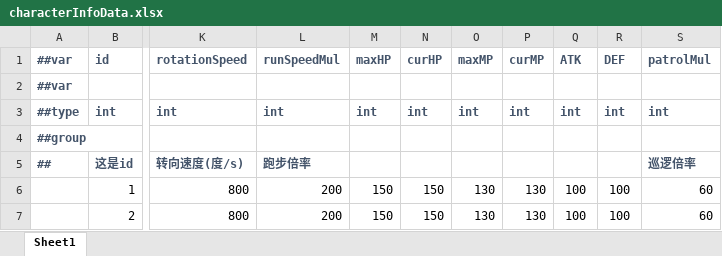
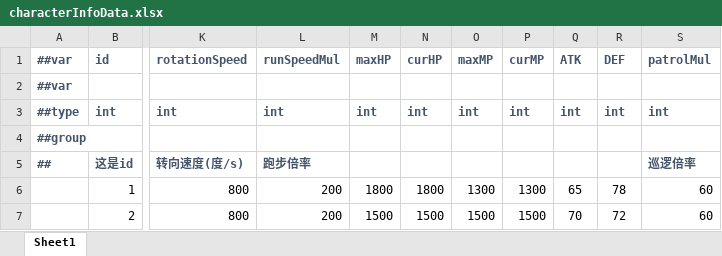
Before and after one commit to WuGuichen/WGame, an Excel workbook: Luban/Config/Datas/characterInfoData.xlsx, sheet Sheet1, drawn as a sheet; only a part is shown, gaps mark what is left out; values as stored, in another font and other column widths than the file's, no borders; the diff names each change by its address in the sheet, - before the commit and + after, or states it on an @@ line.

```diff
--- a/Luban/Config/Datas/characterInfoData.xlsx (sheet Sheet1)
+++ b/Luban/Config/Datas/characterInfoData.xlsx (sheet Sheet1)
-M6 (maxHP): 150
+M6 (maxHP): 1800
-N6 (curHP): 150
+N6 (curHP): 1800
-O6 (maxMP): 130
+O6 (maxMP): 1300
-P6 (curMP): 130
+P6 (curMP): 1300
-Q6 (ATK): 100
+Q6 (ATK): 65
-R6 (DEF): 100
+R6 (DEF): 78
-M7 (maxHP): 150
+M7 (maxHP): 1500
-N7 (curHP): 150
+N7 (curHP): 1500
-O7 (maxMP): 130
+O7 (maxMP): 1500
-P7 (curMP): 130
+P7 (curMP): 1500
-Q7 (ATK): 100
+Q7 (ATK): 70
-R7 (DEF): 100
+R7 (DEF): 72
```
Also changed, not shown: 29 other files.
